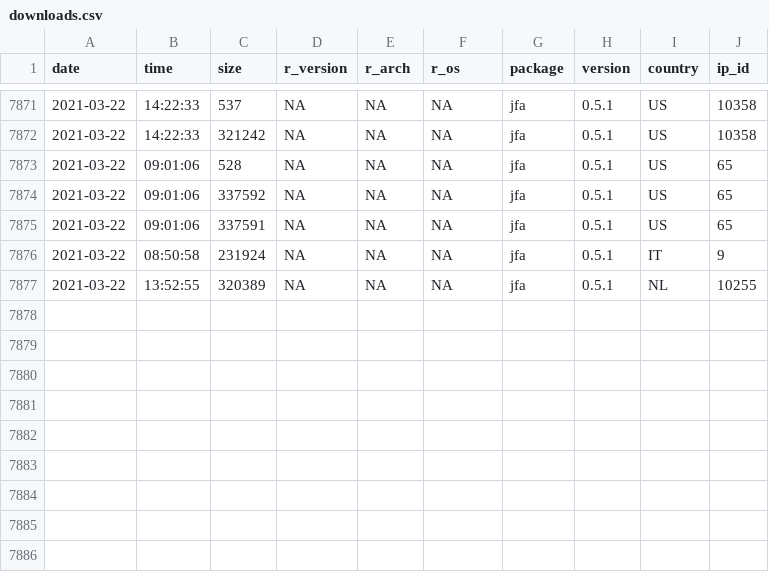
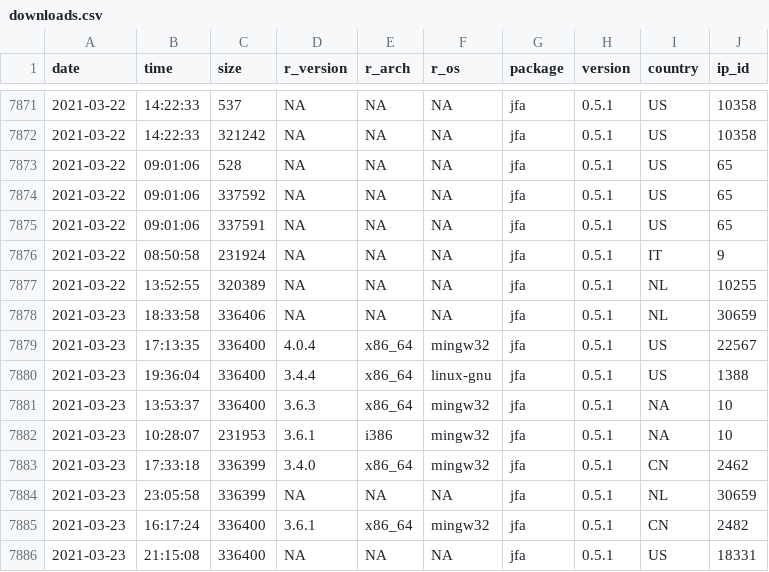
Before and after one commit to koenderks/jfa, a CSV file: man/figures/readme/worldmap/downloads.csv, drawn as a sheet; only a part is shown, gaps mark what is left out; the diff names each change by its address in the sheet, - before the commit and + after, or states it on an @@ line.

Commit message:
Update package statistics

```diff
--- a/man/figures/readme/worldmap/downloads.csv
+++ b/man/figures/readme/worldmap/downloads.csv
+row 7878: 2021-03-23 | 18:33:58 | 336406 | NA | NA | NA | jfa | 0.5.1 | NL | 30659
+row 7879: 2021-03-23 | 17:13:35 | 336400 | 4.0.4 | x86_64 | mingw32 | jfa | 0.5.1 | US | 22567
+row 7880: 2021-03-23 | 19:36:04 | 336400 | 3.4.4 | x86_64 | linux-gnu | jfa | 0.5.1 | US | 1388
+row 7881: 2021-03-23 | 13:53:37 | 336400 | 3.6.3 | x86_64 | mingw32 | jfa | 0.5.1 | NA | 10
+row 7882: 2021-03-23 | 10:28:07 | 231953 | 3.6.1 | i386 | mingw32 | jfa | 0.5.1 | NA | 10
+row 7883: 2021-03-23 | 17:33:18 | 336399 | 3.4.0 | x86_64 | mingw32 | jfa | 0.5.1 | CN | 2462
+row 7884: 2021-03-23 | 23:05:58 | 336399 | NA | NA | NA | jfa | 0.5.1 | NL | 30659
+row 7885: 2021-03-23 | 16:17:24 | 336400 | 3.6.1 | x86_64 | mingw32 | jfa | 0.5.1 | CN | 2482
+row 7886: 2021-03-23 | 21:15:08 | 336400 | NA | NA | NA | jfa | 0.5.1 | US | 18331
```
Also changed, not shown: 2 other files.
